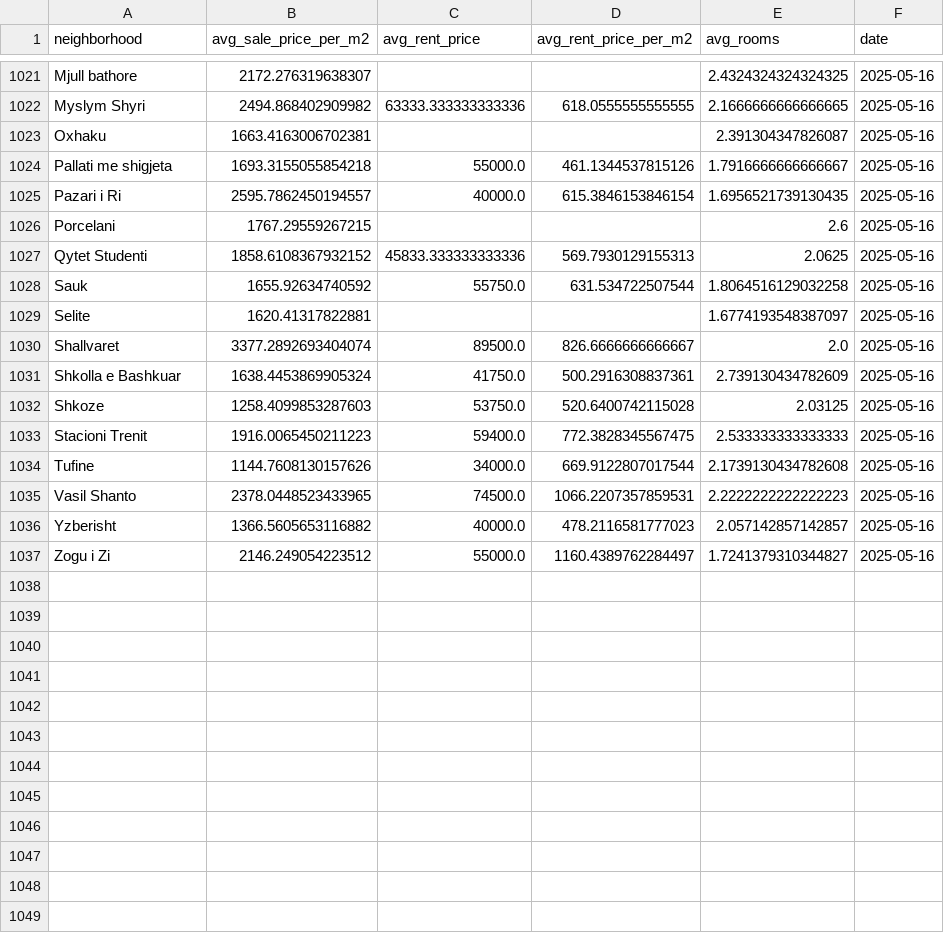
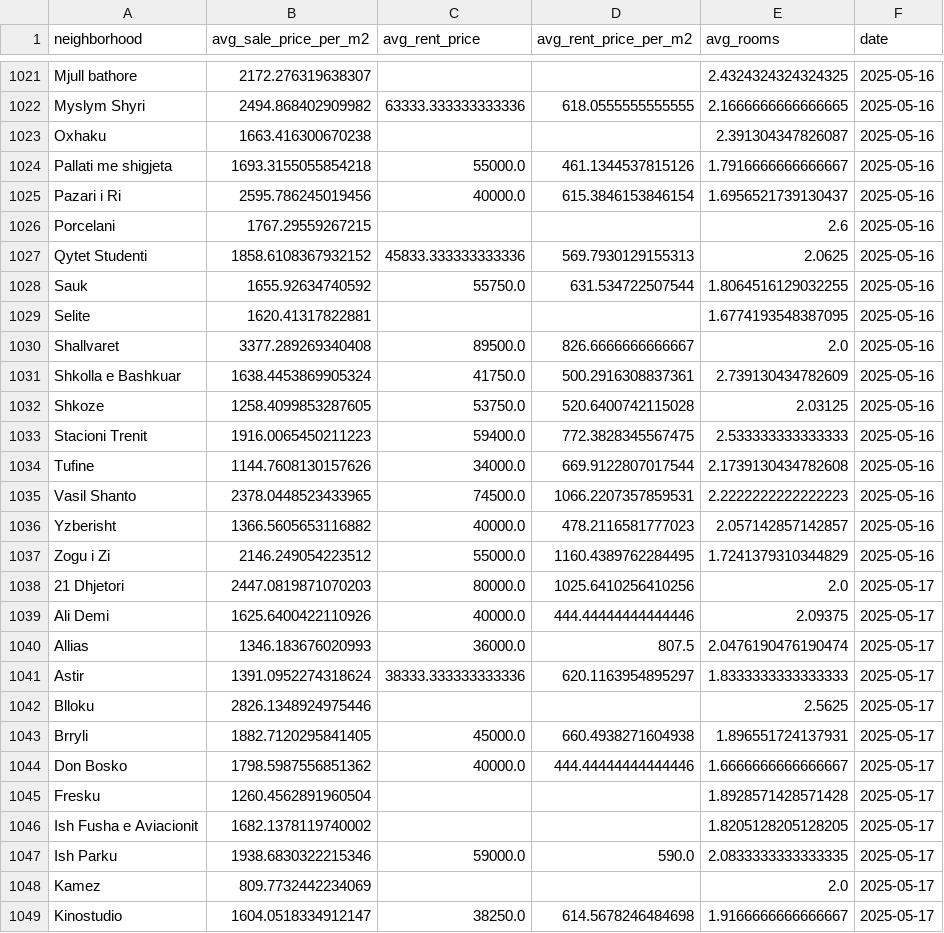
Before and after one commit to fluffyorang3/tirana-realty-index, a CSV file: historical_indices.csv, drawn as a sheet; only a part is shown, gaps mark what is left out; the diff covers the shown part only.

Commit message:
chore: update historical indices

```diff
--- a/historical_indices.csv
+++ b/historical_indices.csv
@@ -1022,12 +1022,12 @@ Mjull bathore,2172.276319638307,,,2.4324324324324325,2025-05-16
 Myslym Shyri,2494.868402909982,63333.333333333336,618.0555555555555,2.1666666666666665,2025-05-16
-Oxhaku,1663.4163006702381,,,2.391304347826087,2025-05-16
+Oxhaku,1663.416300670238,,,2.391304347826087,2025-05-16
 Pallati me shigjeta,1693.3155055854218,55000.0,461.1344537815126,1.7916666666666667,2025-05-16
-Pazari i Ri,2595.7862450194557,40000.0,615.3846153846154,1.6956521739130435,2025-05-16
+Pazari i Ri,2595.786245019456,40000.0,615.3846153846154,1.6956521739130437,2025-05-16
 Porcelani,1767.29559267215,,,2.6,2025-05-16
 Qytet Studenti,1858.6108367932152,45833.333333333336,569.7930129155313,2.0625,2025-05-16
-Sauk,1655.92634740592,55750.0,631.534722507544,1.8064516129032258,2025-05-16
-Selite,1620.41317822881,,,1.6774193548387097,2025-05-16
-Shallvaret,3377.2892693404074,89500.0,826.6666666666667,2.0,2025-05-16
+Sauk,1655.92634740592,55750.0,631.534722507544,1.8064516129032255,2025-05-16
+Selite,1620.41317822881,,,1.6774193548387095,2025-05-16
+Shallvaret,3377.289269340408,89500.0,826.6666666666667,2.0,2025-05-16
 Shkolla e Bashkuar,1638.4453869905324,41750.0,500.2916308837361,2.739130434782609,2025-05-16
-Shkoze,1258.4099853287603,53750.0,520.6400742115028,2.03125,2025-05-16
+Shkoze,1258.4099853287605,53750.0,520.6400742115028,2.03125,2025-05-16
 Stacioni Trenit,1916.0065450211223,59400.0,772.3828345567475,2.533333333333333,2025-05-16
@@ -1036,2 +1036,14 @@ Vasil Shanto,2378.0448523433965,74500.0,1066.2207357859531,2.2222222222222223,20
 Yzberisht,1366.5605653116882,40000.0,478.2116581777023,2.057142857142857,2025-05-16
-Zogu i Zi,2146.249054223512,55000.0,1160.4389762284497,1.7241379310344827,2025-05-16
+Zogu i Zi,2146.249054223512,55000.0,1160.4389762284495,1.7241379310344829,2025-05-16
+21 Dhjetori,2447.0819871070203,80000.0,1025.6410256410256,2.0,2025-05-17
+Ali Demi,1625.6400422110926,40000.0,444.44444444444446,2.09375,2025-05-17
+Allias,1346.183676020993,36000.0,807.5,2.0476190476190474,2025-05-17
+Astir,1391.0952274318624,38333.333333333336,620.1163954895297,1.8333333333333333,2025-05-17
+Blloku,2826.1348924975446,,,2.5625,2025-05-17
+Brryli,1882.7120295841405,45000.0,660.4938271604938,1.896551724137931,2025-05-17
+Don Bosko,1798.5987556851362,40000.0,444.44444444444446,1.6666666666666667,2025-05-17
+Fresku,1260.4562891960504,,,1.8928571428571428,2025-05-17
+Ish Fusha e Aviacionit,1682.1378119740002,,,1.8205128205128205,2025-05-17
+Ish Parku,1938.6830322215346,59000.0,590.0,2.0833333333333335,2025-05-17
+Kamez,809.7732442234069,,,2.0,2025-05-17
+Kinostudio,1604.0518334912147,38250.0,614.5678246484698,1.9166666666666667,2025-05-17
```
Also changed, not shown: 21 added rows and 6 edited cells elsewhere in this file.
